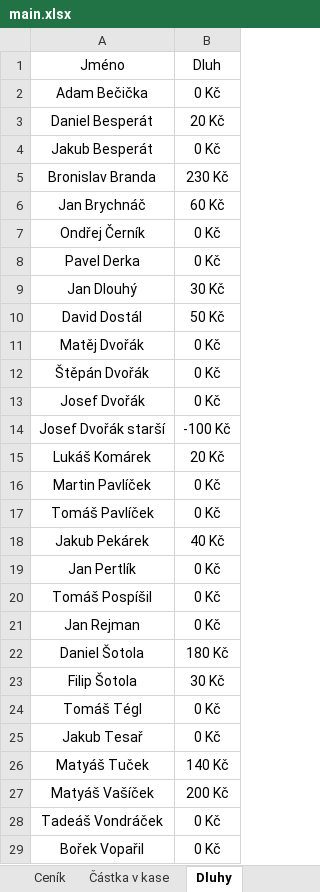
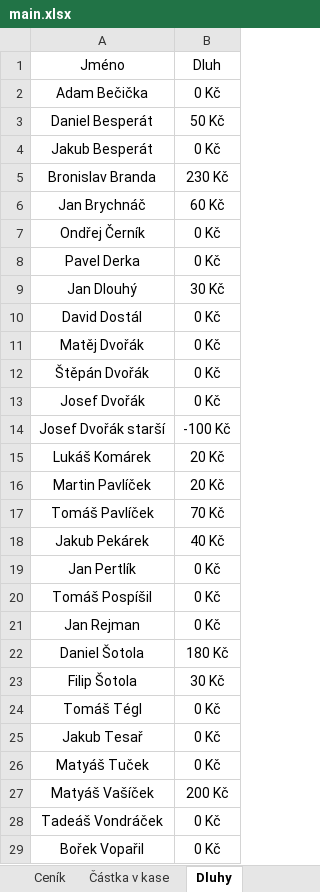
Before and after one commit to dostald2/SK-Chroustovice, an Excel workbook: main.xlsx, sheet Dluhy, drawn as a sheet; values as stored, in another font and other column widths than the file's, no borders; the diff names each change by its address in the sheet, - before the commit and + after, or states it on an @@ line.

```diff
--- a/main.xlsx (sheet Dluhy)
+++ b/main.xlsx (sheet Dluhy)
-B3: 20 Kč
+B3: 50 Kč
-B10: 50 Kč
+B10: 0 Kč
-B16: 0 Kč
+B16: 20 Kč
-B17: 0 Kč
+B17: 70 Kč
-B26: 140 Kč
+B26: 0 Kč
```
Also changed, not shown: sheet Sheet1, sheet Sestava, formulas that keep their value.
